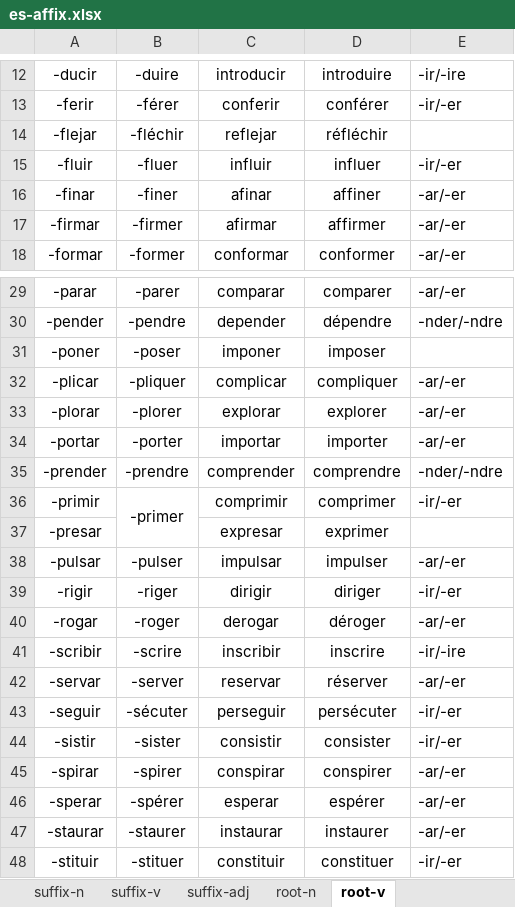
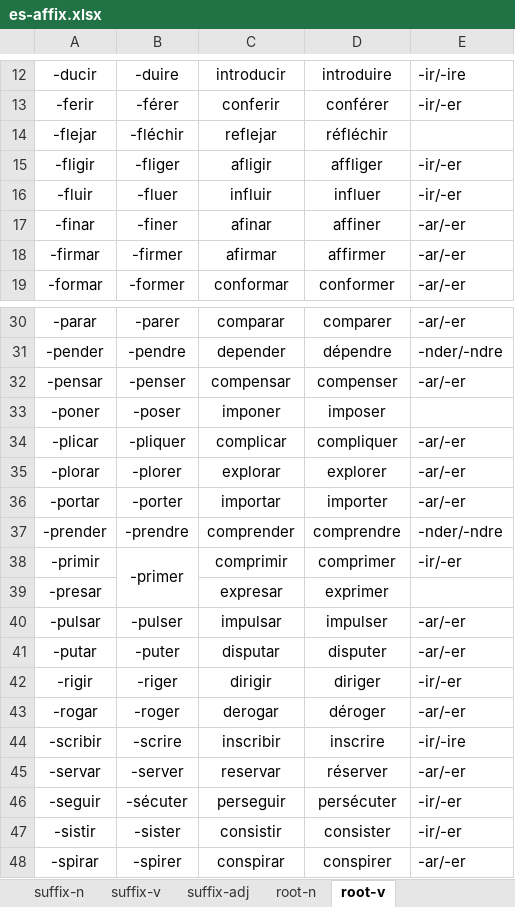
Before and after one commit to ivaquero/lang-romance, an Excel workbook: es/es-affix.xlsx, sheet root-v, drawn as a sheet; only a part is shown, gaps mark what is left out; the shorter side is filled out with more unchanged rows; values as stored, in another font and other column widths than the file's, no borders; the diff names each change by its address in the sheet, - before the commit and + after, or states it on an @@ line.

```diff
--- a/es/es-affix.xlsx (sheet root-v)
+++ b/es/es-affix.xlsx (sheet root-v)
+row 15: -fligir | -fliger | afligir | affliger | -ir/-er
+row 32: -pensar | -penser | compensar | compenser | -ar/-er
+row 41: -putar | -puter | disputar | disputer | -ar/-er
```
Also changed, not shown: fr/fr-affix.xlsx.
